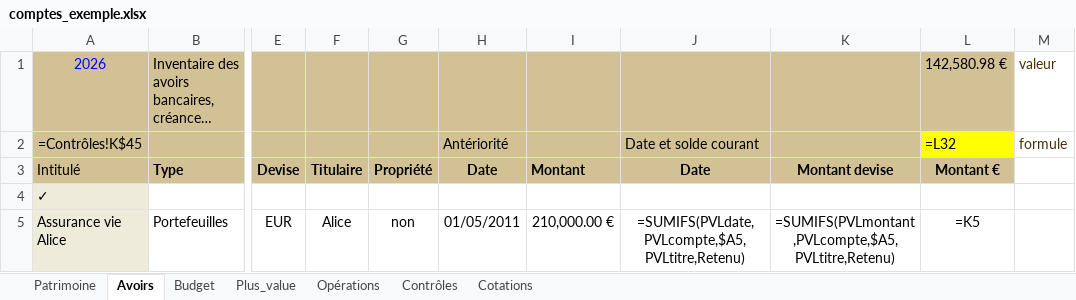
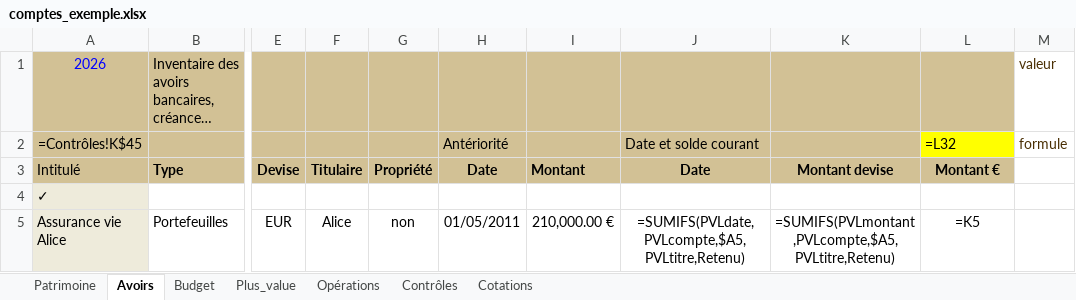
Before and after one commit to mlebas29/Compta, an Excel workbook: comptes_exemple.xlsx, sheet Avoirs, drawn as a sheet; only a part is shown, gaps mark what is left out; long unchanged cells end in …; values as stored, in another font and other column widths than the file's, no borders; formulas without a stored value are shown as written; conditional formats not drawn; the diff names each change by its address in the sheet, - before the commit and + after, or states it on an @@ line.

Commit message:
refactor: suppression miroirs Contrôles!C1 et Avoirs!L1
Les cellules miroirs C1 (synthèse Contrôles) et L1 (Total Avoirs) étaient
des optimisations pour la lecture rapide depuis la GUI à l'époque où celle-ci
utilisait openpyxl(data_only=True) (~70ms). Depuis le passage à la lecture
ZIP brute (~9ms), cette optimisation est obsolète : lire la valeur cached
de la formule (A1, L2) coûte le même temps puisque le tree XML est déjà
parsé (mesuré : 8.5ms identique pour C1, A1, ou les deux).

Le mécanisme miroir avait des trous : la mise à jour reposait sur Python
appelant UnoDocument.save() (qui appelait _update_*_mirror), mais les
édits manuels dans LibreOffice ne déclenchaient pas cette mise à jour.
Le tool_inject_macro.py existait pour injecter une macro Basic au save,
mais elle n'était plus présente dans le xlsm actuel (perdue lors d'un
export/réimport). D'où la cellule miroir qui restait figée après une
édition manuelle.

Solution : la GUI lit directement A1 (synthèse) et L2 (Total) — leurs
valeurs cached sont systématiquement mises à jour par LO à chaque save,
manuel ou via UNO. Plus de miroirs, plus de macro, plus de trous.

- cpt_gui : lecture A1 + L2 au lieu de C1 + L1
- inc_uno : suppression _update_controles_mirror et _update_avoirs_mirror
- tool_inject_macro.py supprimé
- Compta_tools.md, Compta_plus.md nettoyés
- Vidage C1 + L1 dans tous les xlsm (PROD, DEV ref, expected TNR)

```diff
--- a/comptes_exemple.xlsx (sheet Avoirs)
+++ b/comptes_exemple.xlsx (sheet Avoirs)
-L1 (Montant €): 142,580.98 €
+L1 (Montant €): (empty)
```
Also changed, not shown: sheet Contrôles, comptes_template.xlsm, 3 other files.
